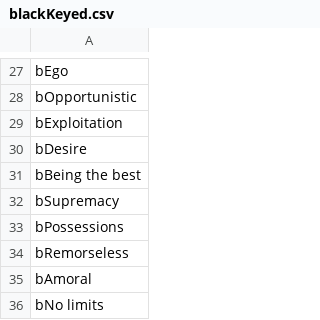
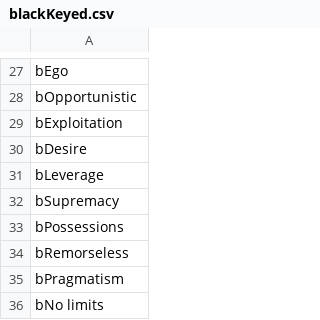
Before and after one commit to cnatsepll/ColorQuizQuestions, a CSV file: blackKeyed.csv, drawn as a sheet; only a part is shown, gaps mark what is left out.

Commit message:
Update blackKeyed.csv

```diff
--- a/blackKeyed.csv
+++ b/blackKeyed.csv
@@ -30,3 +30,3 @@ bExploitation
 bDesire
-bBeing the best
+bLeverage
 bSupremacy
@@ -34,3 +34,3 @@ bPossessions
 bRemorseless
-bAmoral
+bPragmatism
 bNo limits
```
